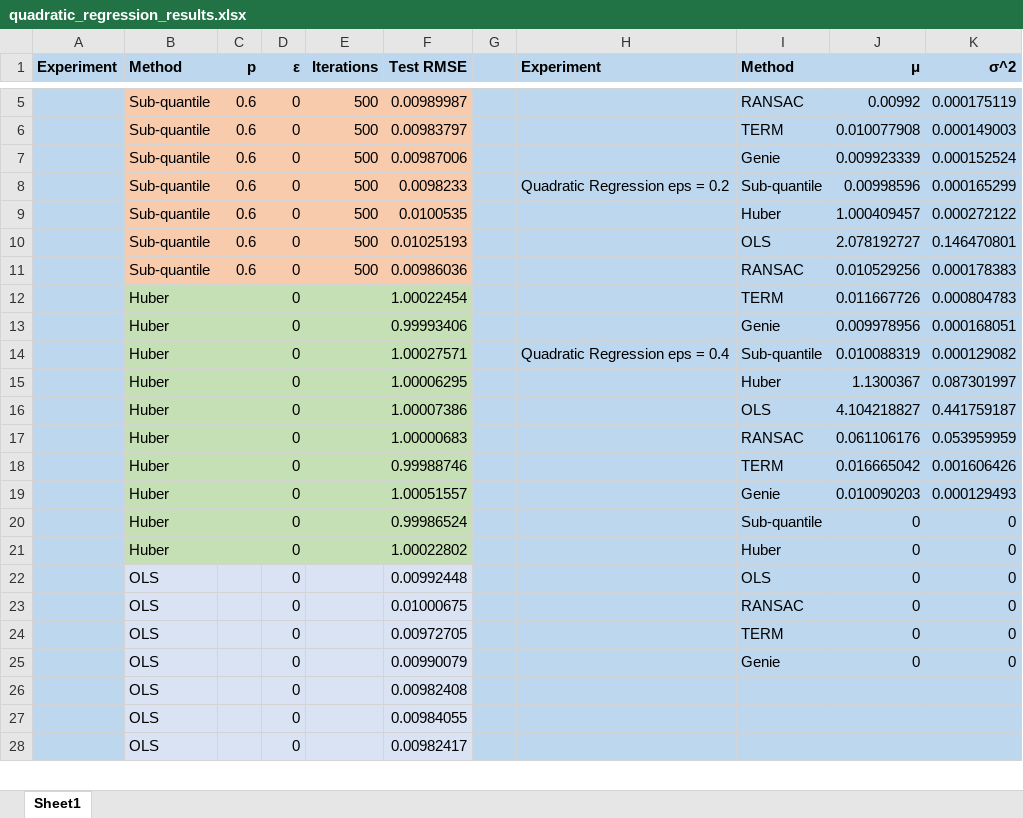
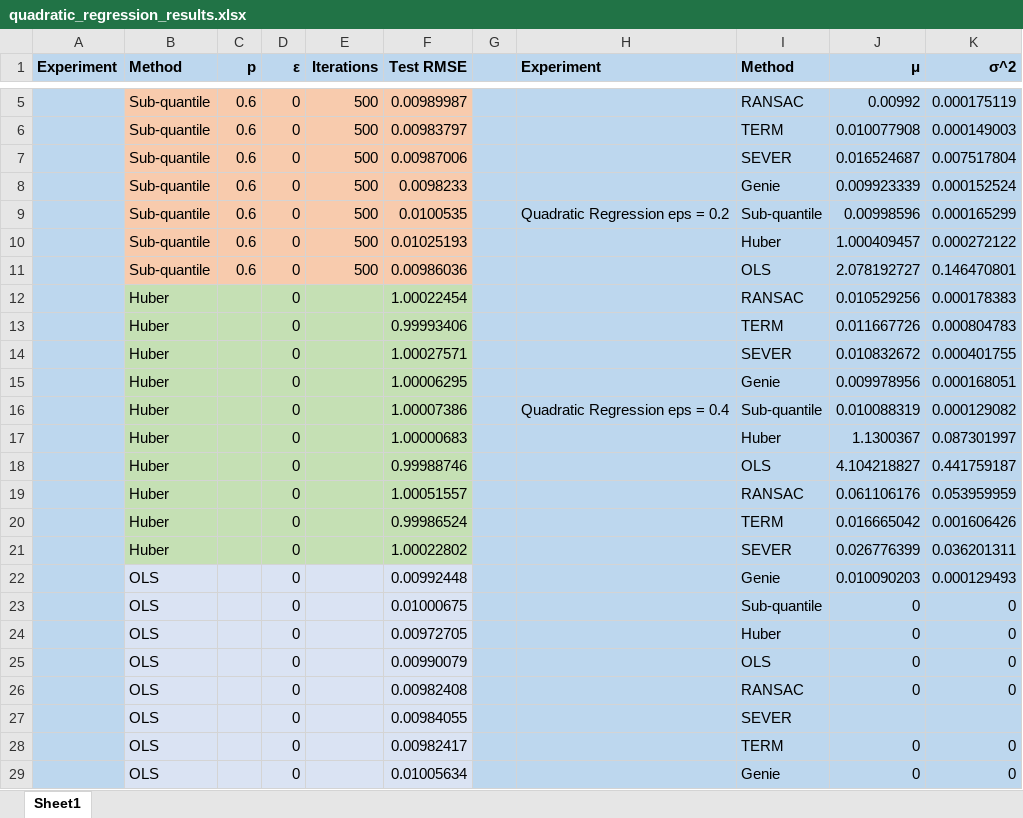
Before and after one commit to caped-doshi/Robust-Linear-Regression, an Excel workbook: quadratic_regression_results.xlsx, sheet Sheet1, drawn as a sheet; only a part is shown, gaps mark what is left out; values as stored, in another font and other column widths than the file's, no borders; removed rows and columns are numbered as before the commit, all else as after; the diff covers the shown part only; the diff names each change by its address in the sheet, - before the commit and + after, or states it on an @@ line.

```diff
--- a/quadratic_regression_results.xlsx (sheet Sheet1)
+++ b/quadratic_regression_results.xlsx (sheet Sheet1)
+row 7:  | Sub-quantile | 0.6 | 0 | 500 | 0.00987006 |  |  | SEVER | 0.016524687 | 0.007517804
-F8 (Test RMSE): 0.00987006
+F8 (Test RMSE): 0.0098233
-F9 (Test RMSE): 0.0098233
+F9 (Test RMSE): 0.0100535
-F10 (Test RMSE): 0.0100535
+F10 (Test RMSE): 0.01025193
-F11 (Test RMSE): 0.01025193
+F11 (Test RMSE): 0.00986036
-B12 (Method): Sub-quantile
+B12 (Method): Huber
-B12:F12 fill: #F8CBAD
+B12:F12 fill: #C5E0B4
-C12 (p): 0.6
+C12 (p): (empty)
-E12 (Iterations): 500
+E12 (Iterations): (empty)
-F12 (Test RMSE): 0.00986036
+F12 (Test RMSE): 1.00022454
-F13 (Test RMSE): 1.00022454
+F13 (Test RMSE): 0.99993406
+row 14:  | Huber |  | 0 |  | 1.00027571 |  |  | SEVER | 0.010832672 | 0.000401755
-F15 (Test RMSE): 0.99993406
+F15 (Test RMSE): 1.00006295
-F16 (Test RMSE): 1.00027571
+F16 (Test RMSE): 1.00007386
-F17 (Test RMSE): 1.00006295
+F17 (Test RMSE): 1.00000683
-F18 (Test RMSE): 1.00007386
+F18 (Test RMSE): 0.99988746
-F19 (Test RMSE): 1.00000683
+F19 (Test RMSE): 1.00051557
-F20 (Test RMSE): 0.99988746
+F20 (Test RMSE): 0.99986524
+row 21:  | Huber |  | 0 |  | 1.00022802 |  |  | SEVER | 0.026776399 | 0.036201311
-B22:B24 (Method): Huber
+B22:B24 (Method): OLS
-B22:F24 fill: #C5E0B4
+B22:F24 fill: #DAE3F3
-F22 (Test RMSE): 1.00051557
+F22 (Test RMSE): 0.00992448
-F23 (Test RMSE): 0.99986524
+F23 (Test RMSE): 0.01000675
-F24 (Test RMSE): 1.00022802
+F24 (Test RMSE): 0.00972705
-F25 (Test RMSE): 0.00992448
+F25 (Test RMSE): 0.00990079
-F26 (Test RMSE): 0.01000675
+F26 (Test RMSE): 0.00982408
+row 27:  | OLS |  | 0 |  | 0.00984055 |  |  | SEVER
-F28 (Test RMSE): 0.00972705
+F28 (Test RMSE): 0.00982417
-F29 (Test RMSE): 0.00990079
+F29 (Test RMSE): 0.01005634
-row 26:  | OLS |  | 0 |  | 0.00982408
-row 27:  | OLS |  | 0 |  | 0.00984055
-row 28:  | OLS |  | 0 |  | 0.00982417
```
Also changed, not shown: 30 added rows and 1 removed row elsewhere in this sheet, formulas that keep their value, drug_discovery_results.xlsx, 7 other files.
